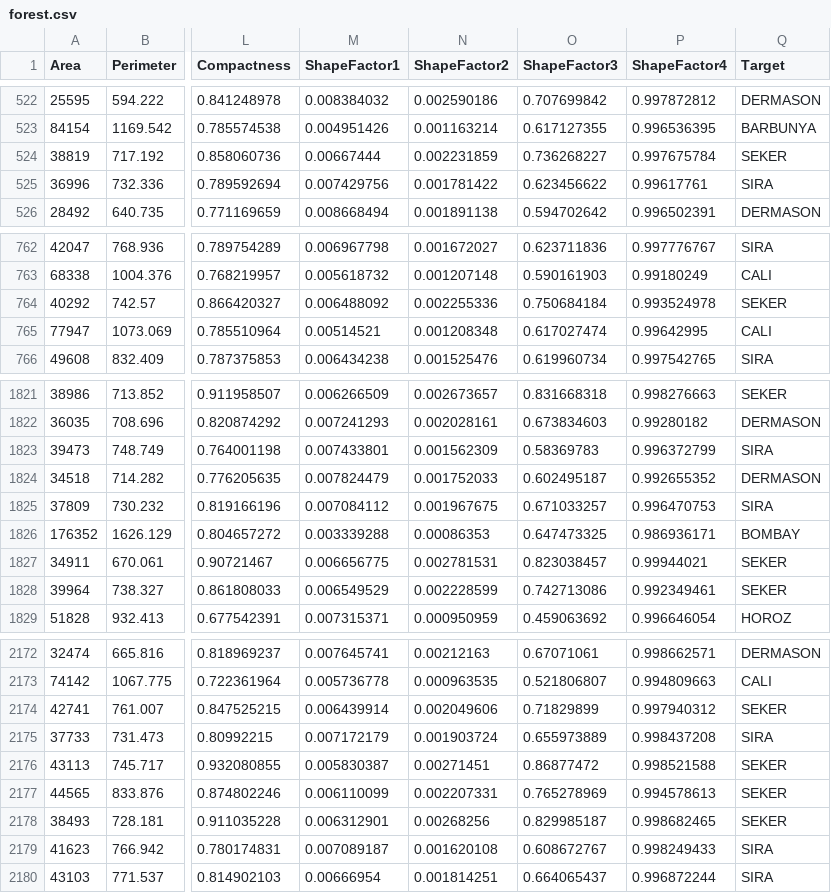
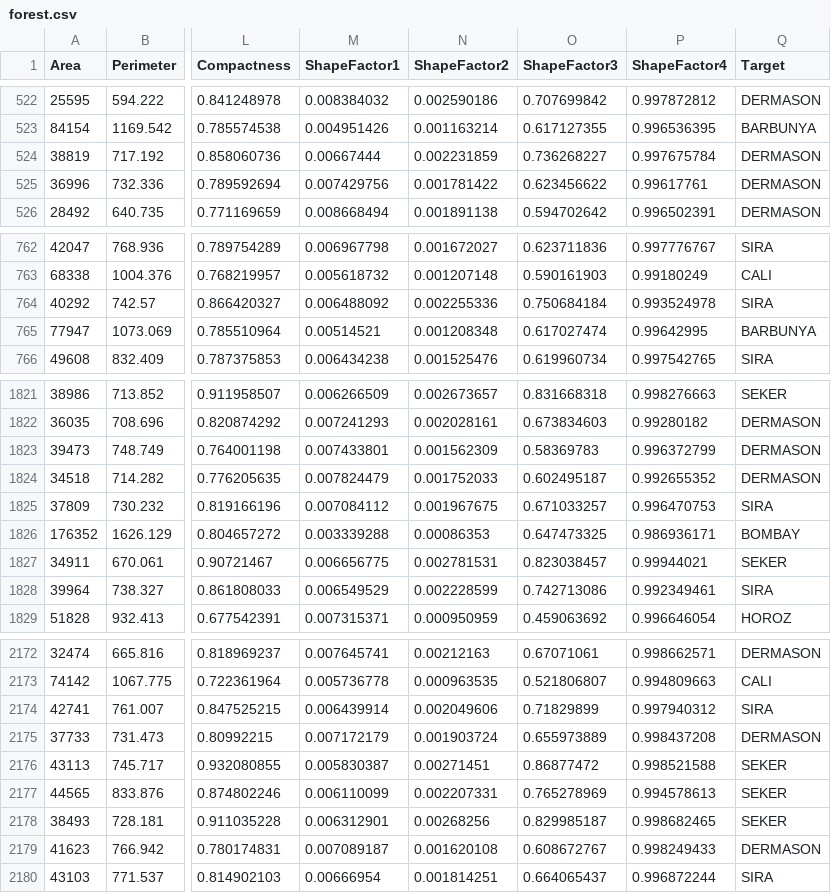
Before and after one commit to NotAsh404/chessAI, a CSV file: forest.csv, drawn as a sheet; only a part is shown, gaps mark what is left out; the diff covers the shown part only; the diff names each change by its address in the sheet, - before the commit and + after, or states it on an @@ line.

```diff
--- a/forest.csv
+++ b/forest.csv
-Q524 (Target): SEKER
+Q524 (Target): DERMASON
-Q525 (Target): SIRA
+Q525 (Target): DERMASON
-Q764 (Target): SEKER
+Q764 (Target): SIRA
-Q765 (Target): CALI
+Q765 (Target): BARBUNYA
-Q1823 (Target): SIRA
+Q1823 (Target): DERMASON
-Q1828 (Target): SEKER
+Q1828 (Target): SIRA
-Q2174 (Target): SEKER
+Q2174 (Target): SIRA
-Q2175 (Target): SIRA
+Q2175 (Target): DERMASON
-Q2179 (Target): SIRA
+Q2179 (Target): DERMASON
```
Also changed, not shown: 57 edited cells elsewhere in this file, 1 other file.
